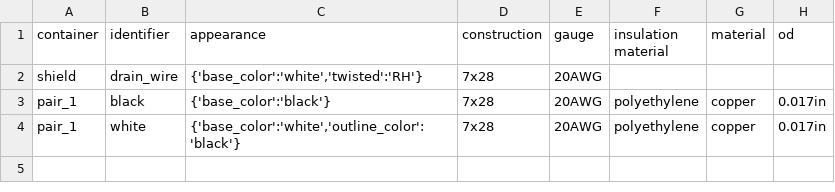
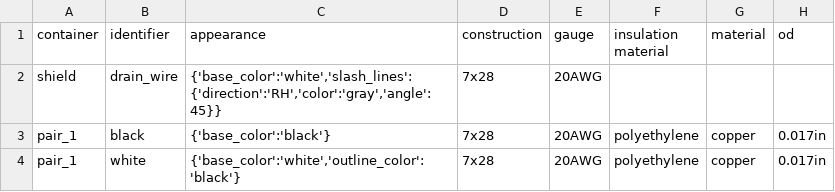
Before and after one commit to harnice/Harnice, a TSV file: Cable/belden/8762 0602000/8762 0602000-rev1/8762 0602000-rev1-conductor_list.tsv, drawn as a sheet.

```diff
--- a/Cable/belden/8762 0602000/8762 0602000-rev1/8762 0602000-rev1-conductor_list.tsv
+++ b/Cable/belden/8762 0602000/8762 0602000-rev1/8762 0602000-rev1-conductor_list.tsv
@@ -1,3 +1,3 @@
 container	identifier	appearance	construction	gauge	insulation material	material	od
-shield	drain_wire	{'base_color':'white','twisted':'RH'}	7x28	20AWG			
+shield	drain_wire	{'base_color':'white','slash_lines':{'direction':'RH','color':'gray','angle':45}}	7x28	20AWG			
 pair_1	black	{'base_color':'black'}	7x28	20AWG	polyethylene	copper	0.017in
```
Also changed, not shown: Cable/belden/8762 0602000/8762 0602000-revision_history.tsv, 2 other files.
